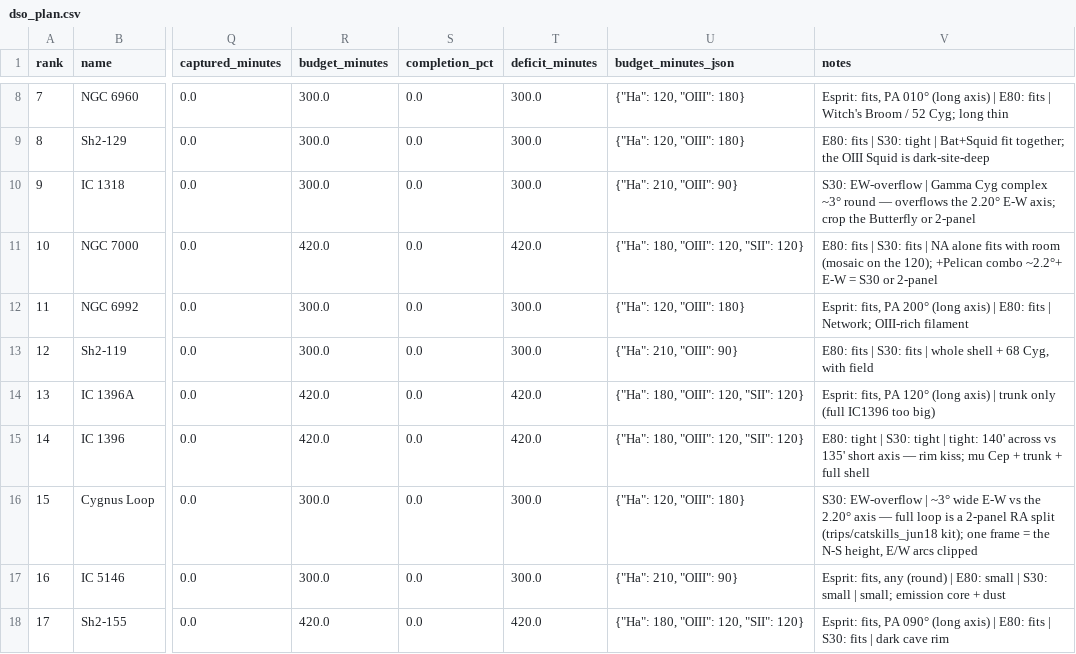
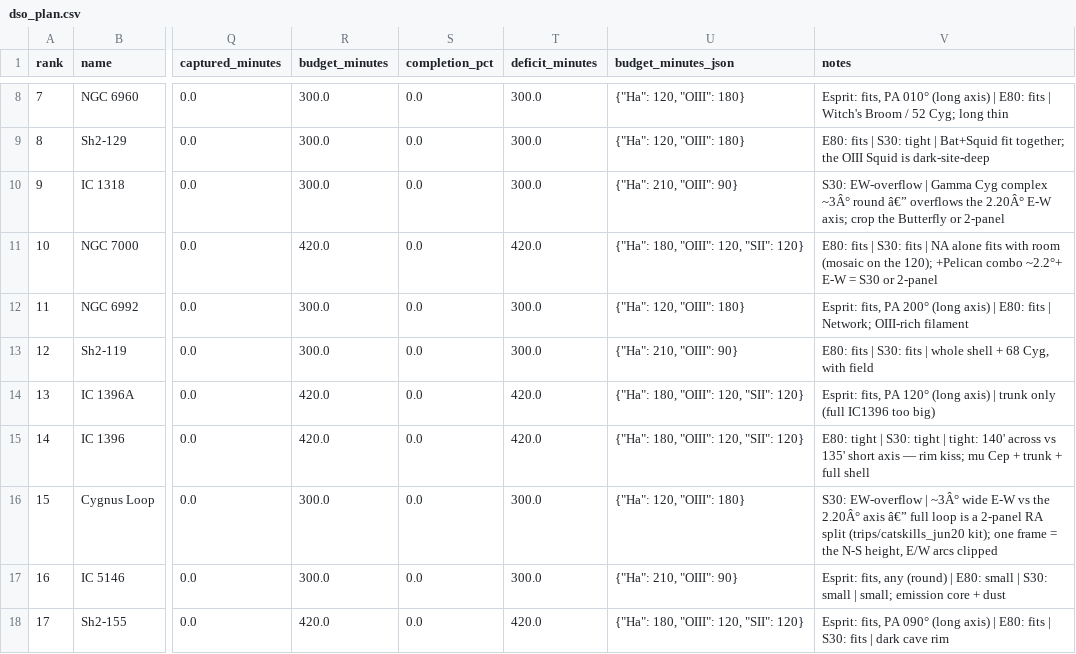
Before and after one commit to dbyrne/mira, a CSV file: output/runs/esprit80_jc/emission/dso_plan.csv, drawn as a sheet; only a part is shown, gaps mark what is left out; the diff names each change by its address in the sheet, - before the commit and + after, or states it on an @@ line.

```diff
--- a/output/runs/esprit80_jc/emission/dso_plan.csv
+++ b/output/runs/esprit80_jc/emission/dso_plan.csv
-V10 (notes): …Cyg complex ~3° round — overflows the 2.20° E-W axis;…
+V10 (notes): …Cyg complex ~3Â° round â€” overflows the 2.20Â° E-W axis;…
-V16 (notes): …EW-overflow | ~3° wide E-W vs the 2.20° axis — full loop is a 2-panel RA split (trips/catskills_jun18 kit); one…
+V16 (notes): …EW-overflow | ~3Â° wide E-W vs the 2.20Â° axis â€” full loop is a 2-panel RA split (trips/catskills_jun20 kit); one…
```
Also changed, not shown: output/books/s30_emission_book/emission_book.csv, output/runs/esprit120_jc/emission/dso_plan.csv, 48 other files.
